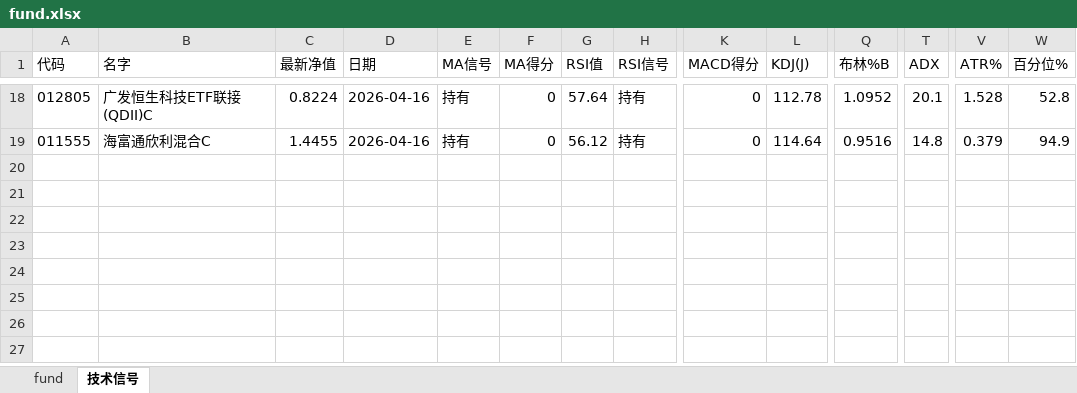
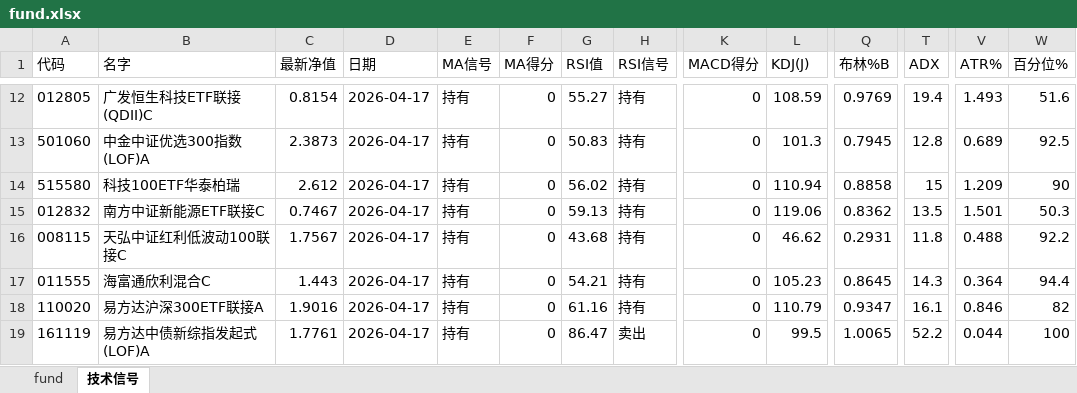
Before and after one commit to sorahjy/fund-excess-returns-checker, an Excel workbook: fund.xlsx, sheet 技术信号, drawn as a sheet; only a part is shown, gaps mark what is left out; values as stored, in another font and other column widths than the file's, no borders; addresses are those after the commit; rows hold the shown columns only; the diff covers the shown part only; the diff names each change by its address in the sheet, - before the commit and + after, or states it on an @@ line.

```diff
--- a/fund.xlsx (sheet 技术信号)
+++ b/fund.xlsx (sheet 技术信号)
-C12 (最新净值): 0.8224
+C12 (最新净值): 0.8154
-D12 (日期): 2026-04-16
+D12 (日期): 2026-04-17
-G12 (RSI值): 57.64
+G12 (RSI值): 55.27
-L12 (KDJ(J)): 112.78
+L12 (KDJ(J)): 108.59
-Q12 (布林%B): 1.0952
+Q12 (布林%B): 0.9769
-T12 (ADX): 20.1
+T12 (ADX): 19.4
-V12 (ATR%): 1.528
+V12 (ATR%): 1.493
-W12 (百分位%): 52.8
+W12 (百分位%): 51.6
+row 13: 501060 | 中金中证优选300指数(LOF)A | 2.3873 | 2026-04-17 | 持有 | 0 | 50.83 | 持有 | 0 | 101.3 | 0.7945 | 12.8 | 0.689 | 92.5
+row 14: 515580 | 科技100ETF华泰柏瑞 | 2.612 | 2026-04-17 | 持有 | 0 | 56.02 | 持有 | 0 | 110.94 | 0.8858 | 15 | 1.209 | 90
+row 15: 012832 | 南方中证新能源ETF联接C | 0.7467 | 2026-04-17 | 持有 | 0 | 59.13 | 持有 | 0 | 119.06 | 0.8362 | 13.5 | 1.501 | 50.3
+row 16: 008115 | 天弘中证红利低波动100联接C | 1.7567 | 2026-04-17 | 持有 | 0 | 43.68 | 持有 | 0 | 46.62 | 0.2931 | 11.8 | 0.488 | 92.2
-C17 (最新净值): 1.4455
+C17 (最新净值): 1.443
-D17 (日期): 2026-04-16
+D17 (日期): 2026-04-17
-G17 (RSI值): 56.12
+G17 (RSI值): 54.21
-L17 (KDJ(J)): 114.64
+L17 (KDJ(J)): 105.23
-Q17 (布林%B): 0.9516
+Q17 (布林%B): 0.8645
-T17 (ADX): 14.8
+T17 (ADX): 14.3
-V17 (ATR%): 0.379
+V17 (ATR%): 0.364
-W17 (百分位%): 94.9
+W17 (百分位%): 94.4
+row 18: 110020 | 易方达沪深300ETF联接A | 1.9016 | 2026-04-17 | 持有 | 0 | 61.16 | 持有 | 0 | 110.79 | 0.9347 | 16.1 | 0.846 | 82
+row 19: 161119 | 易方达中债新综指发起式(LOF)A | 1.7761 | 2026-04-17 | 持有 | 0 | 86.47 | 卖出 | 0 | 99.5 | 1.0065 | 52.2 | 0.044 | 100
```
Also changed, not shown: 2 added rows, 8 removed rows and 83 edited cells elsewhere in this sheet, sheet fund, 4 other files.
